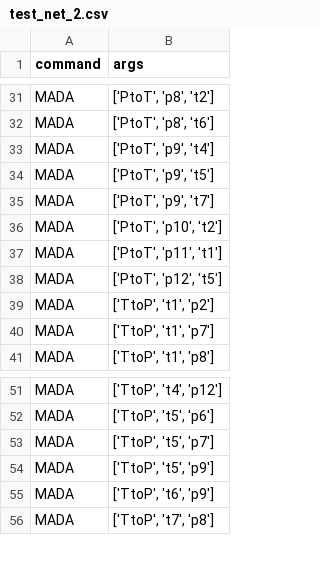
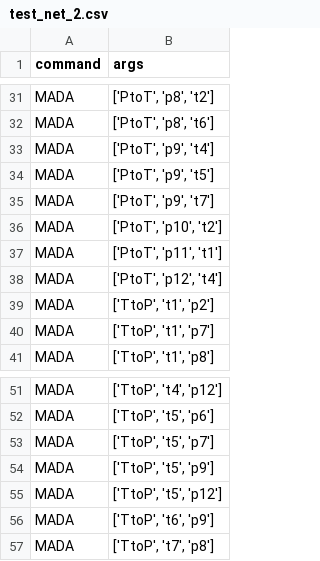
Before and after one commit to JunCay/DynamicPetriNetToolKit, a CSV file: initial_file/test_net_2.csv, drawn as a sheet; only a part is shown, gaps mark what is left out.

```diff
--- a/initial_file/test_net_2.csv
+++ b/initial_file/test_net_2.csv
@@ -37,3 +37,3 @@ MADA,"['PtoT', 'p10', 't2']"
 MADA,"['PtoT', 'p11', 't1']"
-MADA,"['PtoT', 'p12', 't5']"
+MADA,"['PtoT', 'p12', 't4']"
 MADA,"['TtoP', 't1', 'p2']"
@@ -54,2 +54,3 @@ MADA,"['TtoP', 't5', 'p7']"
 MADA,"['TtoP', 't5', 'p9']"
+MADA,"['TtoP', 't5', 'p12']"
 MADA,"['TtoP', 't6', 'p9']"
```
Also changed, not shown: 21 other files.
